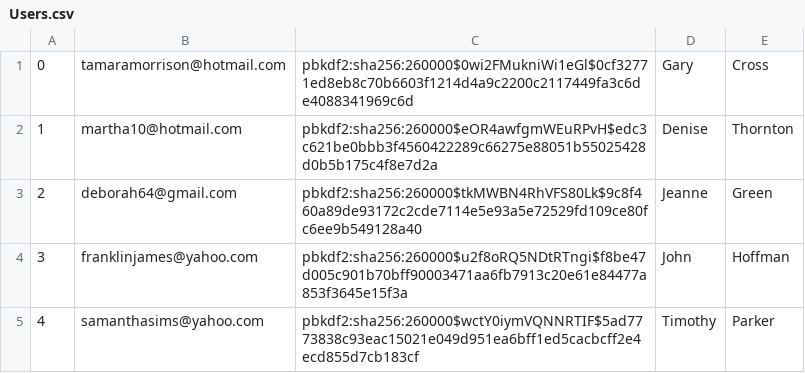
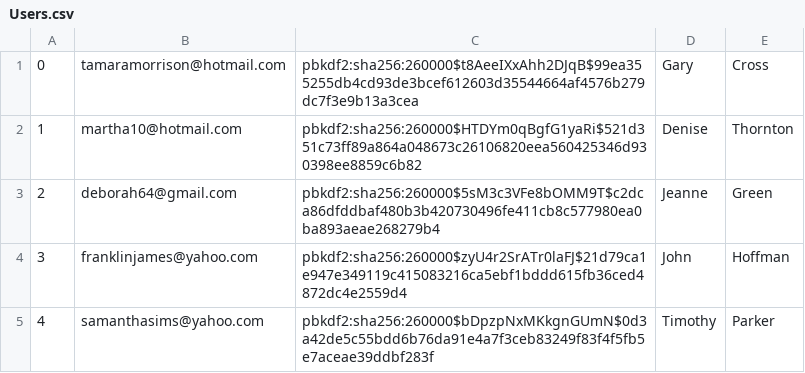
Before and after one commit to Kaichao-Chang/CS516-Awesome-Group, a CSV file: mini-amazon-skeleton/db/data/Users.csv, drawn as a sheet.

```diff
--- a/mini-amazon-skeleton/db/data/Users.csv
+++ b/mini-amazon-skeleton/db/data/Users.csv
@@ -1,5 +1,5 @@
-"0","tamaramorrison@hotmail.com","pbkdf2:sha256:260000$0wi2FMukniWi1eGl$0cf32771ed8eb8c70b6603f1214d4a9c2200c2117449fa3c6de4088341969c6d","Gary","Cross"
-"1","martha10@hotmail.com","pbkdf2:sha256:260000$eOR4awfgmWEuRPvH$edc3c621be0bbb3f4560422289c66275e88051b55025428d0b5b175c4f8e7d2a","Denise","Thornton"
-"2","deborah64@gmail.com","pbkdf2:sha256:260000$tkMWBN4RhVFS80Lk$9c8f460a89de93172c2cde7114e5e93a5e72529fd109ce80fc6ee9b549128a40","Jeanne","Green"
-"3","franklinjames@yahoo.com","pbkdf2:sha256:260000$u2f8oRQ5NDtRTngi$f8be47d005c901b70bff90003471aa6fb7913c20e61e84477a853f3645e15f3a","John","Hoffman"
-"4","samanthasims@yahoo.com","pbkdf2:sha256:260000$wctY0iymVQNNRTIF$5ad7773838c93eac15021e049d951ea6bff1ed5cacbcff2e4ecd855d7cb183cf","Timothy","Parker"
+"0","tamaramorrison@hotmail.com","pbkdf2:sha256:260000$t8AeeIXxAhh2DJqB$99ea355255db4cd93de3bcef612603d35544664af4576b279dc7f3e9b13a3cea","Gary","Cross"
+"1","martha10@hotmail.com","pbkdf2:sha256:260000$HTDYm0qBgfG1yaRi$521d351c73ff89a864a048673c26106820eea560425346d930398ee8859c6b82","Denise","Thornton"
+"2","deborah64@gmail.com","pbkdf2:sha256:260000$5sM3c3VFe8bOMM9T$c2dca86dfddbaf480b3b420730496fe411cb8c577980ea0ba893aeae268279b4","Jeanne","Green"
+"3","franklinjames@yahoo.com","pbkdf2:sha256:260000$zyU4r2SrATr0laFJ$21d79ca1e947e349119c415083216ca5ebf1bddd615fb36ced4872dc4e2559d4","John","Hoffman"
+"4","samanthasims@yahoo.com","pbkdf2:sha256:260000$bDpzpNxMKkgnGUmN$0d3a42de5c55bdd6b76da91e4a7f3ceb83249f83f4f5fb5e7aceae39ddbf283f","Timothy","Parker"
```
Also changed, not shown: mini-amazon-skeleton/db/data/Products.csv, 10 other files.
